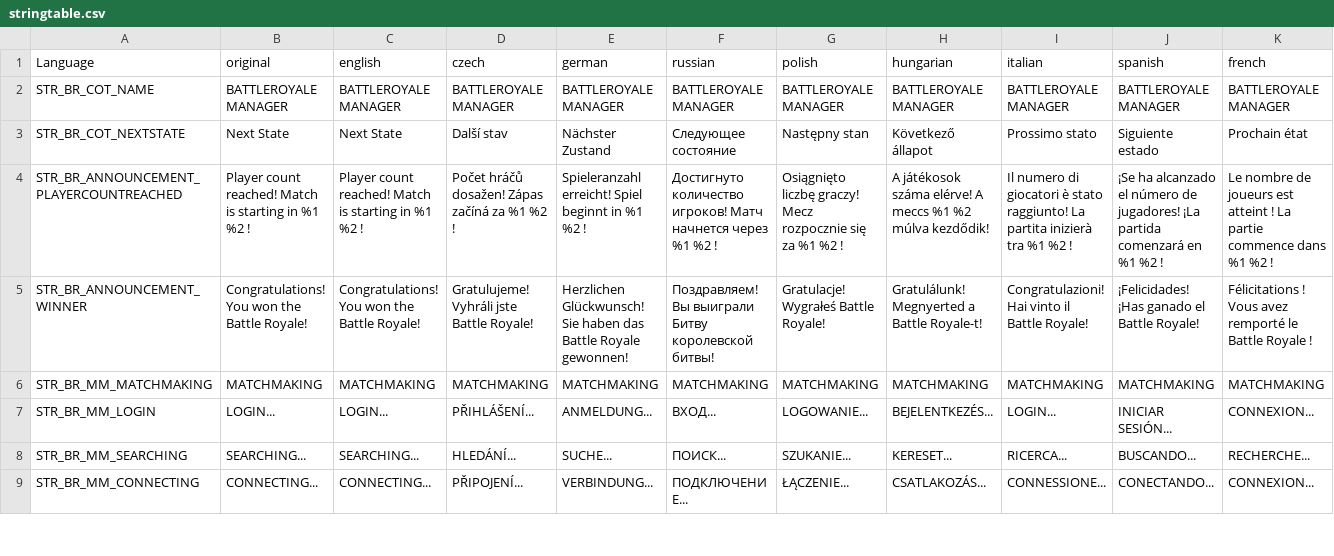
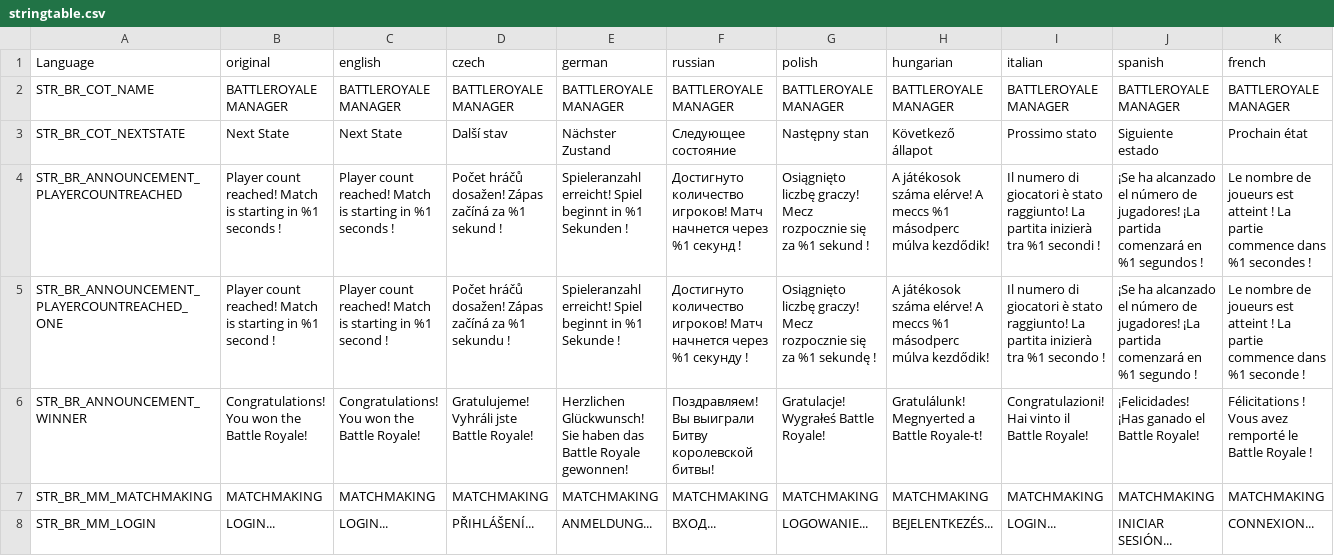
Before and after one commit to LeMyst/Vigrid-BattleRoyale, a CSV file: LanguageCore/stringtable.csv, drawn as a sheet; only a part is shown; the shorter side is filled out with more unchanged rows; rows hold the shown columns only; the diff covers the shown part only; the diff names each change by its address in the sheet, - before the commit and + after, or states it on an @@ line.

```diff
--- a/LanguageCore/stringtable.csv
+++ b/LanguageCore/stringtable.csv
-B4 (original): …in %1 %2 !
+B4 (original): …in %1 seconds !
-C4 (english): …in %1 %2 !
+C4 (english): …in %1 seconds !
-D4 (czech): …za %1 %2 !
+D4 (czech): …za %1 sekund !
-E4 (german): …in %1 %2 !
+E4 (german): …in %1 Sekunden !
-F4 (russian): …через %1 %2 !
+F4 (russian): …через %1 секунд !
-G4 (polish): …za %1 %2 !
+G4 (polish): …za %1 sekund !
-H4 (hungarian): …meccs %1 %2 múlva kezdődik!
+H4 (hungarian): …meccs %1 másodperc múlva kezdődik!
-I4 (italian): …tra %1 %2 !
+I4 (italian): …tra %1 secondi !
-J4 (spanish): …en %1 %2 !
+J4 (spanish): …en %1 segundos !
-K4 (french): …dans %1 %2 !
+K4 (french): …dans %1 secondes !
+row 5: STR_BR_ANNOUNCEMENT_PLAYERCOUNTREACHED_ONE | Player count reached! Match is starting in %1 second ! | Player count reached! Match is starting in %1 second ! | Počet hráčů dosažen! Zápas začíná za %1 sekundu ! | Spieleranzahl erreicht! Spiel beginnt in %1 Sekunde ! | Достигнуто количество игроков! Матч начнется через %1 секунду ! | Osiągnięto liczbę graczy! Mecz rozpocznie się za %1 sekundę ! | A játékosok száma elérve! A meccs %1 másodperc múlva kezdődik! | Il numero di giocatori è stato raggiunto! La partita inizierà tra %1 secondo ! | ¡Se ha alcanzado el número de jugadores! ¡La partida comenzará en %1 segundo ! | Le nombre de joueurs est atteint ! La partie commence dans %1 seconde !
```
Also changed, not shown: 4 edited cells elsewhere in this file, 1 other file.
